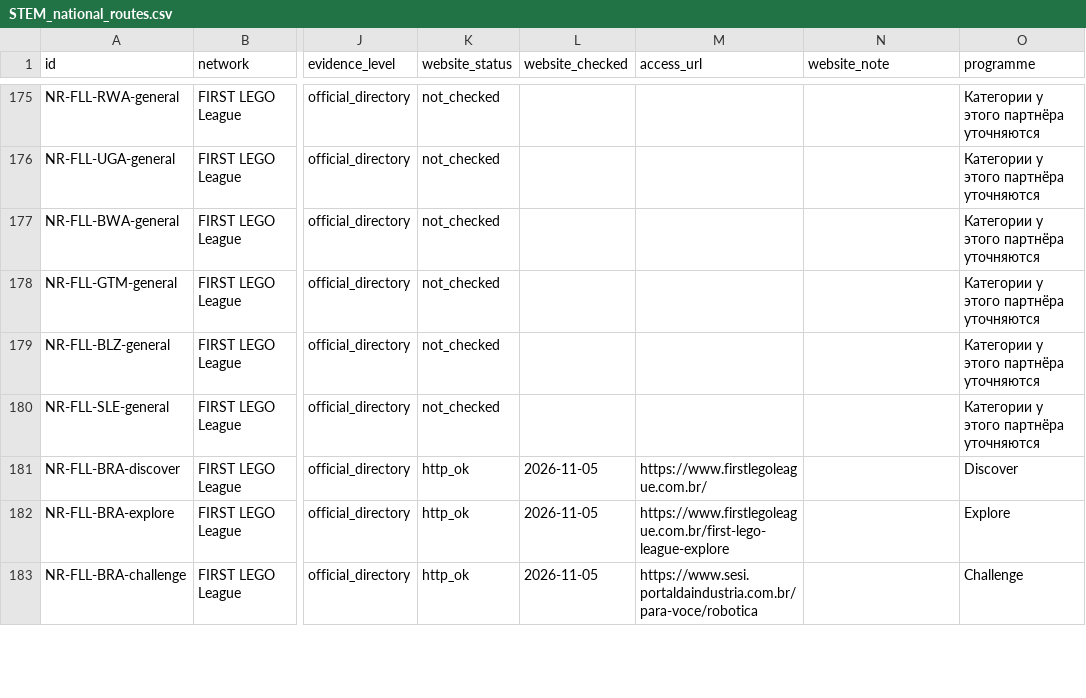
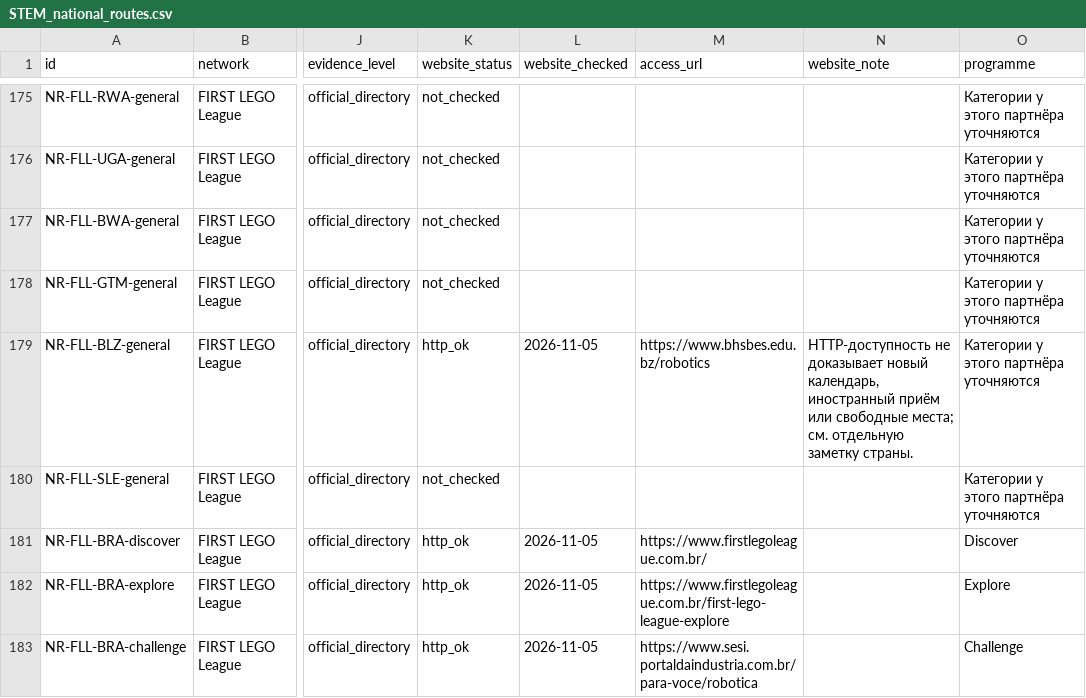
Before and after one commit to Paldd/stem-family-atlas, a CSV file: dist/downloads/STEM_national_routes.csv, drawn as a sheet; only a part is shown, gaps mark what is left out; the diff covers the shown part only; the diff names each change by its address in the sheet, - before the commit and + after, or states it on an @@ line.

Commit message:
Publish atlas v175: Caribbean programmes and guarded WRO family access

```diff
--- a/dist/downloads/STEM_national_routes.csv
+++ b/dist/downloads/STEM_national_routes.csv
-K179 (website_status): not_checked
+K179 (website_status): http_ok
-L179 (website_checked): (empty)
+L179 (website_checked): 2026-11-05
-M179 (access_url): (empty)
+M179 (access_url): https://www.bhsbes.edu.bz/robotics
-N179 (website_note): (empty)
+N179 (website_note): HTTP-доступность не доказывает новый календарь, иностранный приём или свободные места; см. отдельную заметку страны.
```
Also changed, not shown: 27 edited cells elsewhere in this file, dist/downloads/STEM_country_coverage.csv, dist/es/downloads/STEM_country_coverage.csv, 57 other files.
